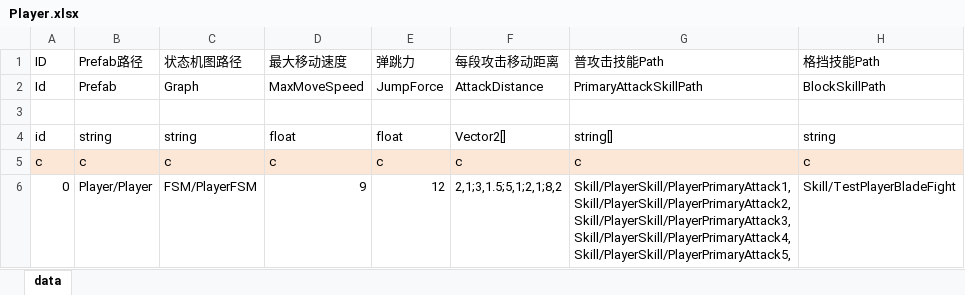
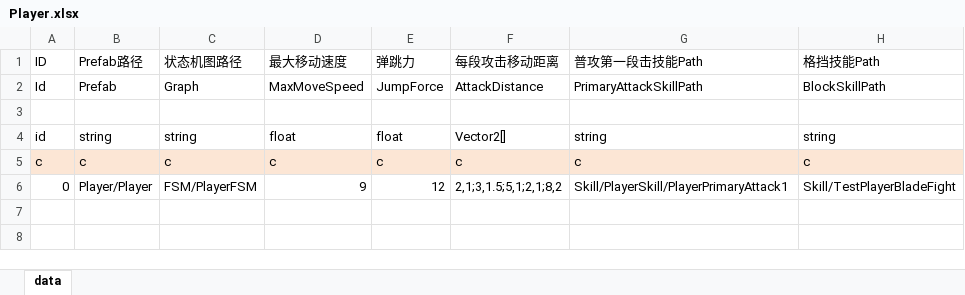
Before and after one commit to HaokunDong/Unity-CyberMaster, an Excel workbook: Other/Config/Excel/Player.xlsx, sheet data, drawn as a sheet; values as stored, in another font and other column widths than the file's, no borders; ↵ is a line break in a cell; the diff names each change by its address in the sheet, - before the commit and + after, or states it on an @@ line.

```diff
--- a/Other/Config/Excel/Player.xlsx (sheet data)
+++ b/Other/Config/Excel/Player.xlsx (sheet data)
-G1: 普攻击技能Path
+G1: 普攻第一段击技能Path
-G4 (普攻第一段击技能Path): string[]
+G4 (普攻第一段击技能Path): string
-G6 (普攻第一段击技能Path): Skill/PlayerSkill/PlayerPrimaryAttack1, ↵ Skill/PlayerSkill/PlayerPrimaryAttack2, ↵ Skill/PlayerSkill/PlayerPrimaryAttack3, ↵ Skill/PlayerSkill/PlayerPrimaryAttack4, ↵ Skill/PlayerSkill/PlayerPrimaryAttack5,
+G6 (普攻第一段击技能Path): Skill/PlayerSkill/PlayerPrimaryAttack1
```
Also changed, not shown: 37 other files.
